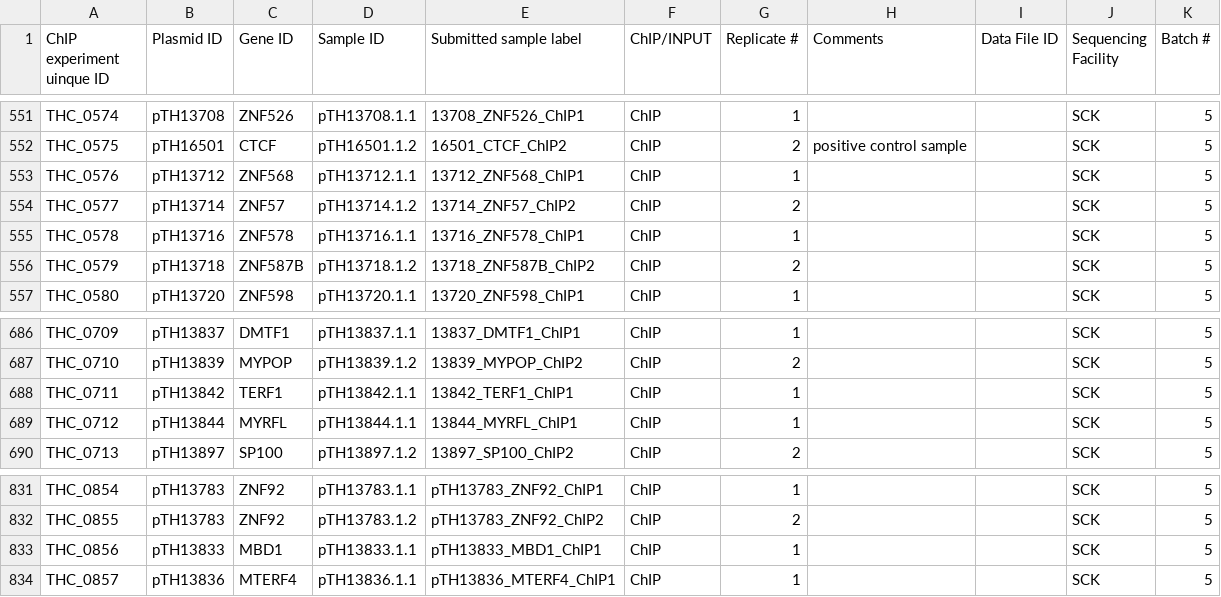
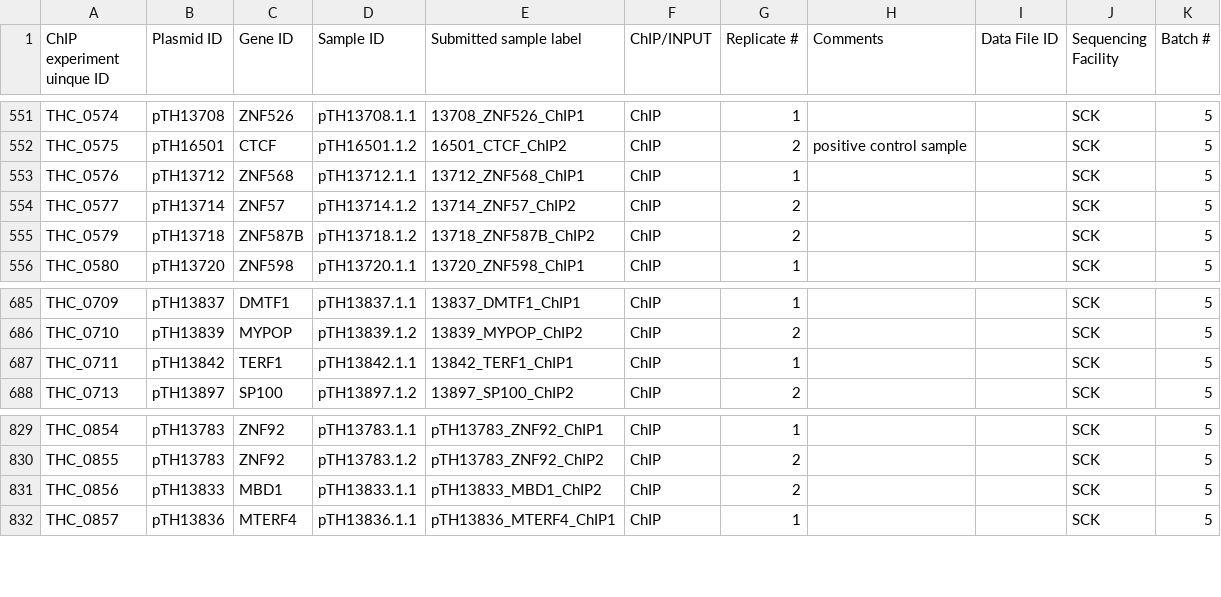
Before and after one commit to autosome-ru/greco-bit-data-processing, a TSV file: source_data_meta/CHS/CHS.tsv, drawn as a sheet; only a part is shown, gaps mark what is left out.

Commit message:
fix CHS metadata (according to Rozy's comments)

```diff
--- a/source_data_meta/CHS/CHS.tsv
+++ b/source_data_meta/CHS/CHS.tsv
@@ -554,3 +554,2 @@ THC_0576	pTH13712	ZNF568	pTH13712.1.1	13712_ZNF568_ChIP1	ChIP	1			SCK	5
 THC_0577	pTH13714	ZNF57	pTH13714.1.2	13714_ZNF57_ChIP2	ChIP	2			SCK	5
-THC_0578	pTH13716	ZNF578	pTH13716.1.1	13716_ZNF578_ChIP1	ChIP	1			SCK	5
 THC_0579	pTH13718	ZNF587B	pTH13718.1.2	13718_ZNF587B_ChIP2	ChIP	2			SCK	5
@@ -688,3 +687,2 @@ THC_0710	pTH13839	MYPOP	pTH13839.1.2	13839_MYPOP_ChIP2	ChIP	2			SCK	5
 THC_0711	pTH13842	TERF1	pTH13842.1.1	13842_TERF1_ChIP1	ChIP	1			SCK	5
-THC_0712	pTH13844	MYRFL	pTH13844.1.1	13844_MYRFL_ChIP1	ChIP	1			SCK	5
 THC_0713	pTH13897	SP100	pTH13897.1.2	13897_SP100_ChIP2	ChIP	2			SCK	5
@@ -832,3 +830,3 @@ THC_0854	pTH13783	ZNF92	pTH13783.1.1	pTH13783_ZNF92_ChIP1	ChIP	1			SCK	5
 THC_0855	pTH13783	ZNF92	pTH13783.1.2	pTH13783_ZNF92_ChIP2	ChIP	2			SCK	5
-THC_0856	pTH13833	MBD1	pTH13833.1.1	pTH13833_MBD1_ChIP1	ChIP	1			SCK	5
+THC_0856	pTH13833	MBD1	pTH13833.1.1	pTH13833_MBD1_ChIP2	ChIP	2			SCK	5
 THC_0857	pTH13836	MTERF4	pTH13836.1.1	pTH13836_MTERF4_ChIP1	ChIP	1			SCK	5
```
